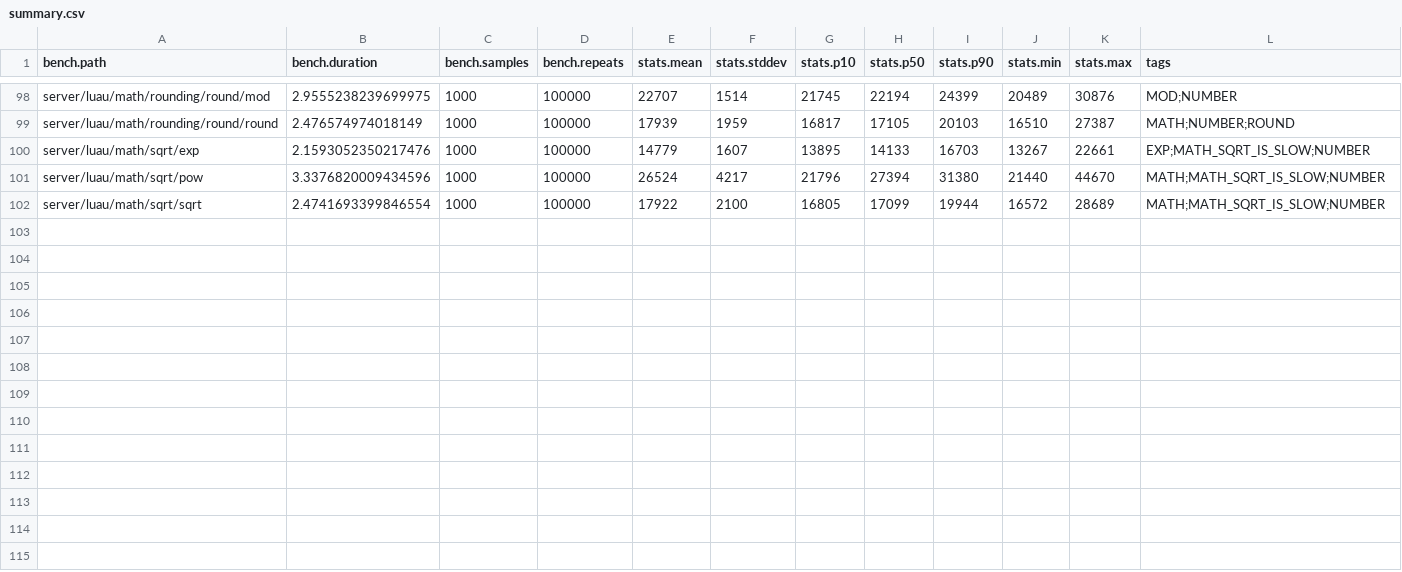
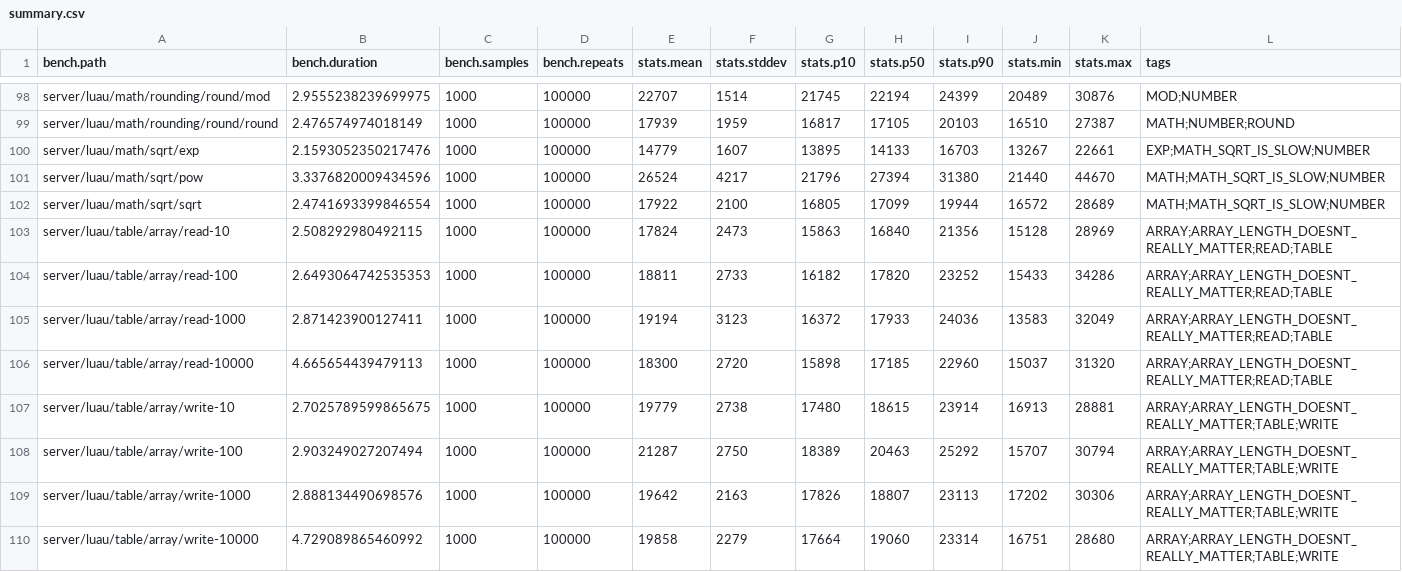
Before and after one commit to nightcycle/roblox-benchmarks-data, a CSV file: src/summary.csv, drawn as a sheet; only a part is shown, gaps mark what is left out; the diff names each change by its address in the sheet, - before the commit and + after, or states it on an @@ line.

```diff
--- a/src/summary.csv
+++ b/src/summary.csv
+row 103: server/luau/table/array/read-10 | 2.508292980492115 | 1000 | 100000 | 17824 | 2473 | 15863 | 16840 | 21356 | 15128 | 28969 | ARRAY;ARRAY_LENGTH_DOESNT_REALLY_MATTER;READ;TABLE
+row 104: server/luau/table/array/read-100 | 2.6493064742535353 | 1000 | 100000 | 18811 | 2733 | 16182 | 17820 | 23252 | 15433 | 34286 | ARRAY;ARRAY_LENGTH_DOESNT_REALLY_MATTER;READ;TABLE
+row 105: server/luau/table/array/read-1000 | 2.871423900127411 | 1000 | 100000 | 19194 | 3123 | 16372 | 17933 | 24036 | 13583 | 32049 | ARRAY;ARRAY_LENGTH_DOESNT_REALLY_MATTER;READ;TABLE
+row 106: server/luau/table/array/read-10000 | 4.665654439479113 | 1000 | 100000 | 18300 | 2720 | 15898 | 17185 | 22960 | 15037 | 31320 | ARRAY;ARRAY_LENGTH_DOESNT_REALLY_MATTER;READ;TABLE
+row 107: server/luau/table/array/write-10 | 2.7025789599865675 | 1000 | 100000 | 19779 | 2738 | 17480 | 18615 | 23914 | 16913 | 28881 | ARRAY;ARRAY_LENGTH_DOESNT_REALLY_MATTER;TABLE;WRITE
+row 108: server/luau/table/array/write-100 | 2.903249027207494 | 1000 | 100000 | 21287 | 2750 | 18389 | 20463 | 25292 | 15707 | 30794 | ARRAY;ARRAY_LENGTH_DOESNT_REALLY_MATTER;TABLE;WRITE
+row 109: server/luau/table/array/write-1000 | 2.888134490698576 | 1000 | 100000 | 19642 | 2163 | 17826 | 18807 | 23113 | 17202 | 30306 | ARRAY;ARRAY_LENGTH_DOESNT_REALLY_MATTER;TABLE;WRITE
+row 110: server/luau/table/array/write-10000 | 4.729089865460992 | 1000 | 100000 | 19858 | 2279 | 17664 | 19060 | 23314 | 16751 | 28680 | ARRAY;ARRAY_LENGTH_DOESNT_REALLY_MATTER;TABLE;WRITE
```
Also changed, not shown: 8 other files.
